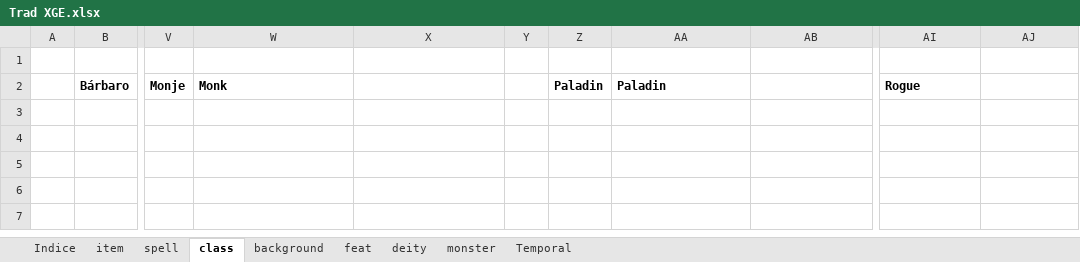
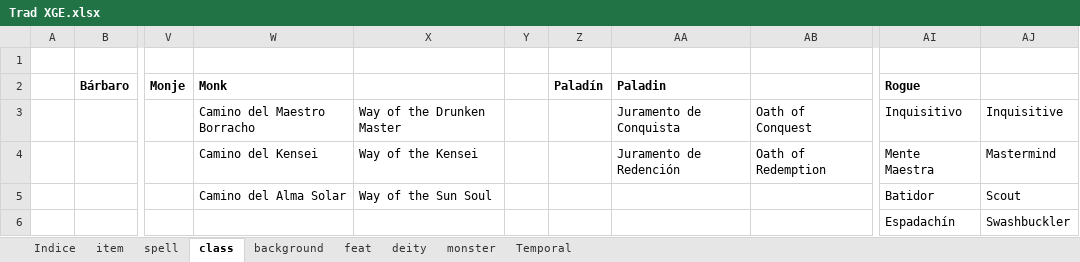
Before and after one commit to GarrimGM/R2O5eEsp, an Excel workbook: excels/Trad XGE.xlsx, sheet class, drawn as a sheet; only a part is shown, gaps mark what is left out; values as stored, in another font and other column widths than the file's, no borders; rows hold the shown columns only; the diff names each change by its address in the sheet, - before the commit and + after, or states it on an @@ line.

Commit message:
monje, paladín y pícaro XGE

```diff
--- a/excels/Trad XGE.xlsx (sheet class)
+++ b/excels/Trad XGE.xlsx (sheet class)
-Z2: Paladin
+Z2: Paladín
-W3 (Monk): (empty)
+W3 (Monk): Camino del Maestro Borracho
-X3: (empty)
+X3: Way of the Drunken Master
-AA3 (Paladin): (empty)
+AA3 (Paladin): Juramento de Conquista
-AB3: (empty)
+AB3: Oath of Conquest
-AI3 (Rogue): (empty)
+AI3 (Rogue): Inquisitivo
-AJ3: (empty)
+AJ3: Inquisitive
-W4 (Monk): (empty)
+W4 (Monk): Camino del Kensei
-X4: (empty)
+X4: Way of the Kensei
-AA4 (Paladin): (empty)
+AA4 (Paladin): Juramento de Redención
-AB4: (empty)
+AB4: Oath of Redemption
-AI4 (Rogue): (empty)
+AI4 (Rogue): Mente Maestra
-AJ4: (empty)
+AJ4: Mastermind
-W5 (Monk): (empty)
+W5 (Monk): Camino del Alma Solar
-X5: (empty)
+X5: Way of the Sun Soul
-AI5 (Rogue): (empty)
+AI5 (Rogue): Batidor
-AJ5: (empty)
+AJ5: Scout
+row 6:  |  |  |  |  |  |  |  |  | Espadachín | Swashbuckler
```
Also changed, not shown: excels/Trad PHB.xlsx, 1 other file.
